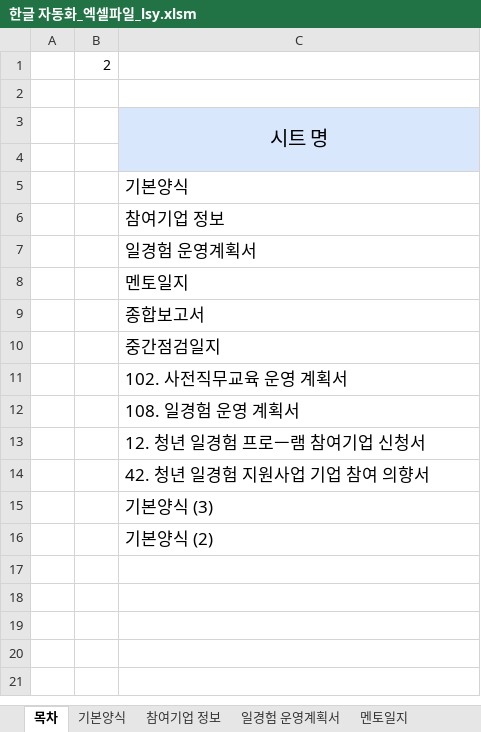
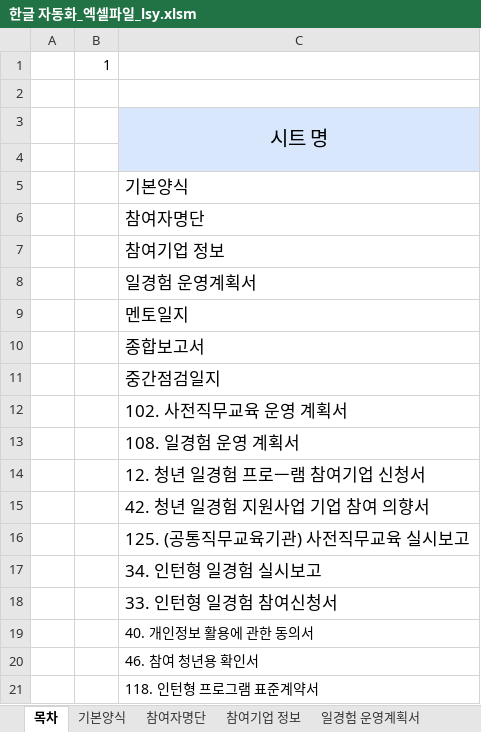
Before and after one commit to kjh5848/python_lab, an Excel workbook: 07. 한글 문서/한글 자동화_엑셀파일_lsy.xlsm, sheet 목차, drawn as a sheet; values as stored, in another font and other column widths than the file's, no borders; charts and pictures not drawn; addresses are those after the commit; the diff names each change by its address in the sheet, - before the commit and + after, or states it on an @@ line.

```diff
--- a/07. 한글 문서/한글 자동화_엑셀파일_lsy.xlsm (sheet 목차)
+++ b/07. 한글 문서/한글 자동화_엑셀파일_lsy.xlsm (sheet 목차)
+sheet tab: 참여자명단
-B1: 2
+B1: 1
+row 6:  |  | 참여자명단
-C16: 기본양식 (3)
+C16: 125. (공통직무교육기관) 사전직무교육 실시보고
-C17: 기본양식 (2)
+C17: 34. 인턴형 일경험 실시보고
+row 18:  |  | 33. 인턴형 일경험 참여신청서
+row 19:  |  | 40. 개인정보 활용에 관한 동의서
+row 20:  |  | 46. 참여 청년용 확인서
+row 21:  |  | 118. 인턴형 프로그램 표준계약서
```
Also changed, not shown: sheet 34. 인턴형 일경험 실시보고, sheet 125. (공통직무교육기관) 사전직무교육 실시보고, other sheet tabs, charts or pictures, 11 other files.
